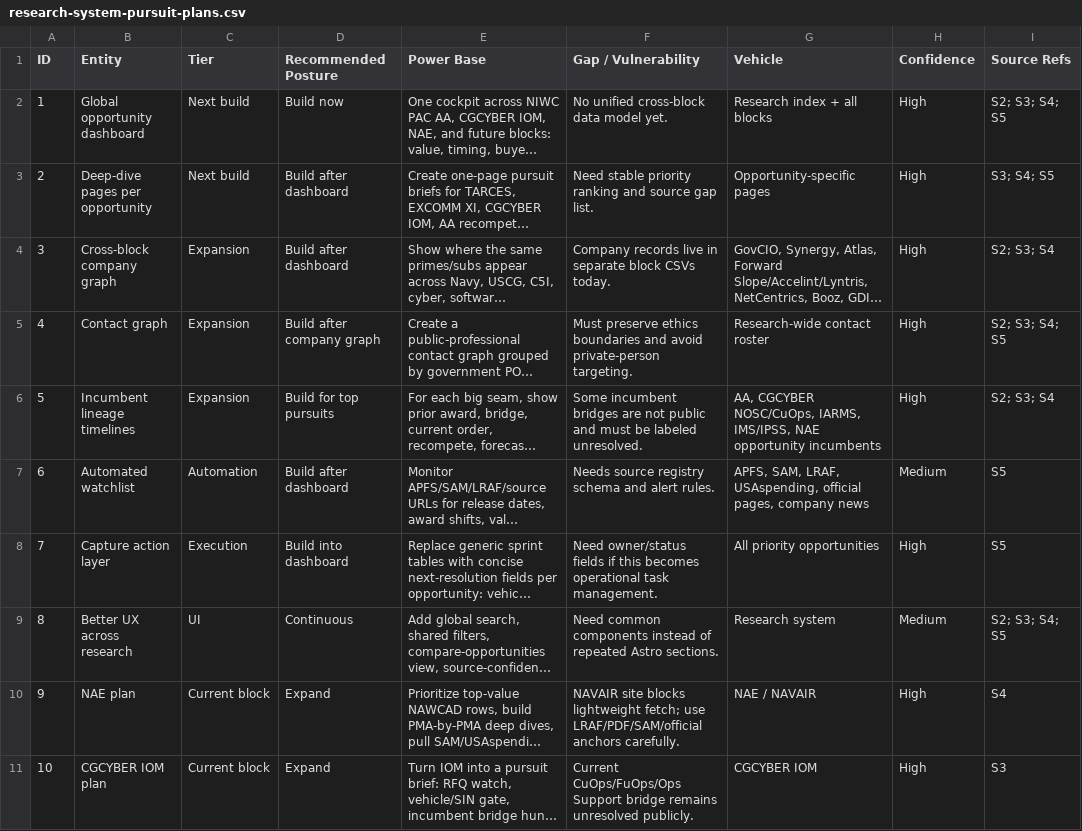
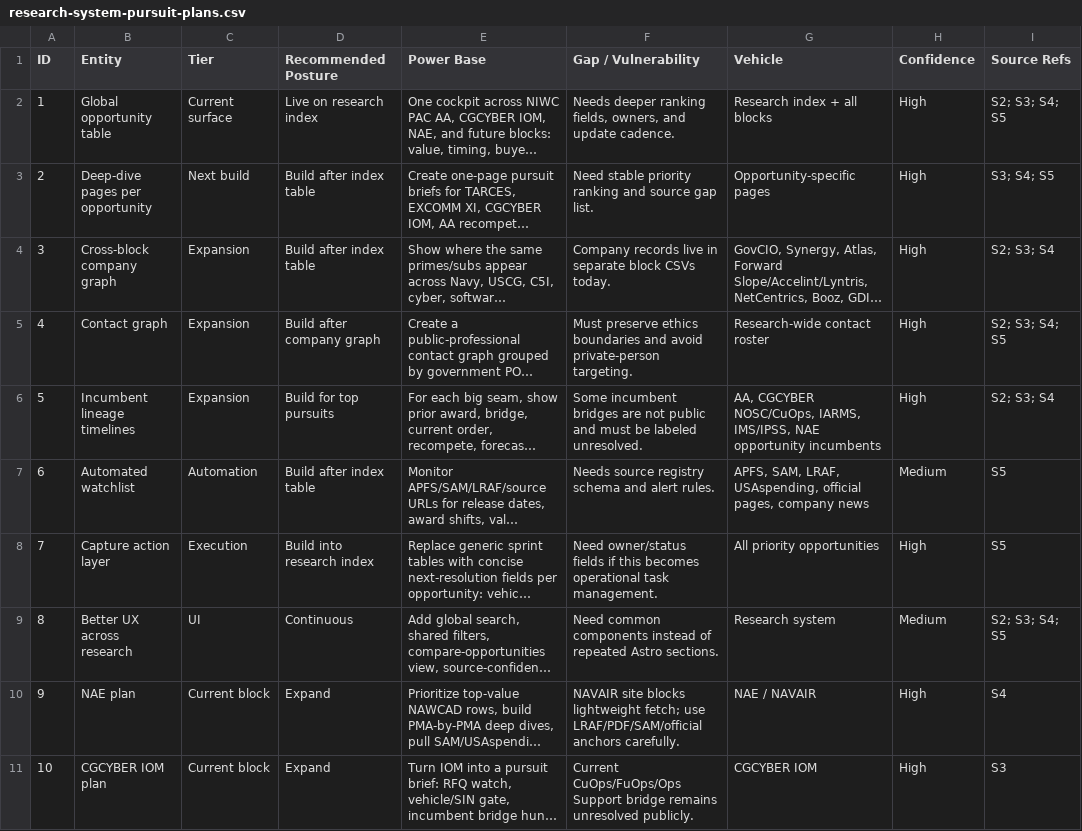
Before and after one commit to anboas/adamboas.info, a CSV file: public/research/system/research-system-pursuit-plans.csv, drawn as a sheet; only a part is shown; long unchanged cells end in …; the diff names each change by its address in the sheet, - before the commit and + after, or states it on an @@ line.

Commit message:
Promote research opportunity table to index

```diff
--- a/public/research/system/research-system-pursuit-plans.csv
+++ b/public/research/system/research-system-pursuit-plans.csv
-B2 (Entity): Global opportunity dashboard
+B2 (Entity): Global opportunity table
-C2 (Tier): Next build
+C2 (Tier): Current surface
-D2 (Recommended Posture): Build now
+D2 (Recommended Posture): Live on research index
-F2 (Gap / Vulnerability): No unified cross-block data model yet.
+F2 (Gap / Vulnerability): Needs deeper ranking fields, owners, and update cadence.
-D3:D4 (Recommended Posture): Build after dashboard
+D3:D4 (Recommended Posture): Build after index table
-D7 (Recommended Posture): Build after dashboard
+D7 (Recommended Posture): Build after index table
-D8 (Recommended Posture): Build into dashboard
+D8 (Recommended Posture): Build into research index
```
Also changed, not shown: 18 other files.
